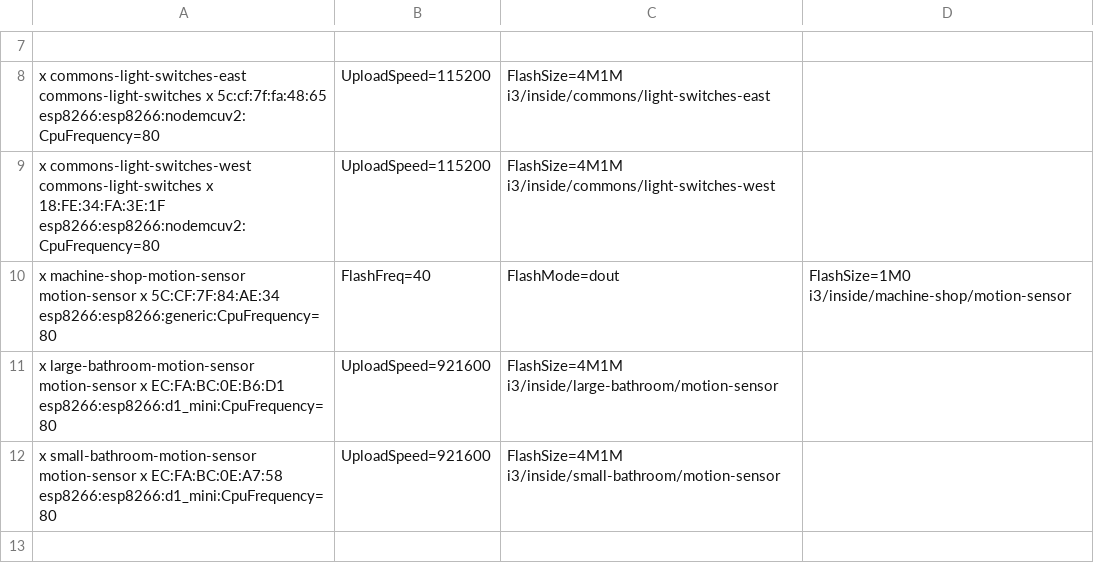
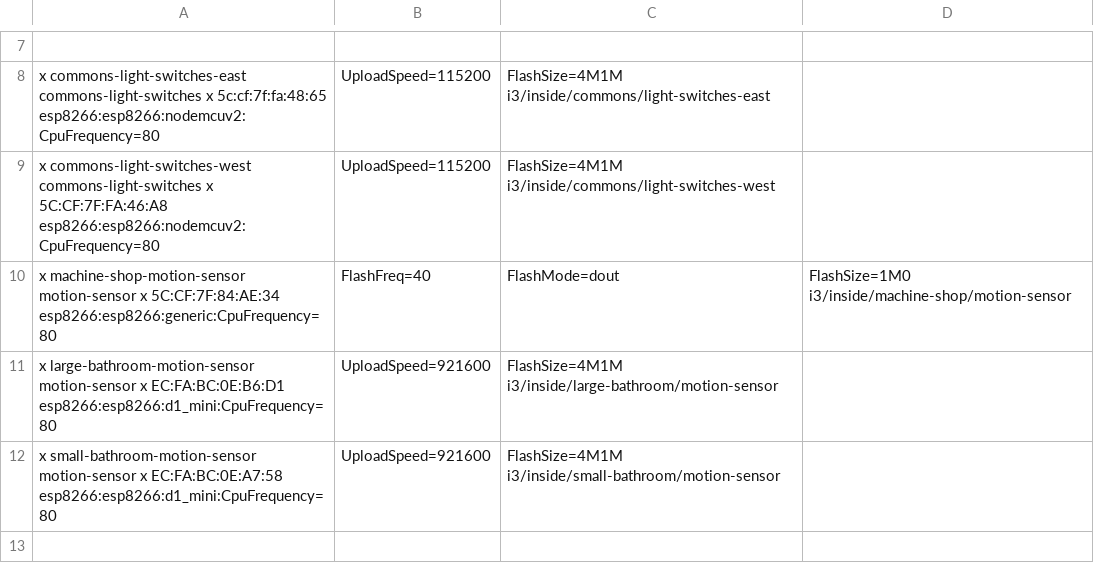
Before and after one commit to i3detroit/Automatic-IoT-module-programming, a TSV file: cus.tsv, drawn as a sheet; only a part is shown, gaps mark what is left out; the diff names each change by its address in the sheet, - before the commit and + after, or states it on an @@ line.

Commit message:
change commons light switches west to new esp

```diff
--- a/cus.tsv
+++ b/cus.tsv
-A9: …commons-light-switches x 18:FE:34:FA:3E:1F esp8266:esp8266:nodemcuv2:CpuFrequency=80
+A9: …commons-light-switches x 5C:CF:7F:FA:46:A8 esp8266:esp8266:nodemcuv2:CpuFrequency=80
```
